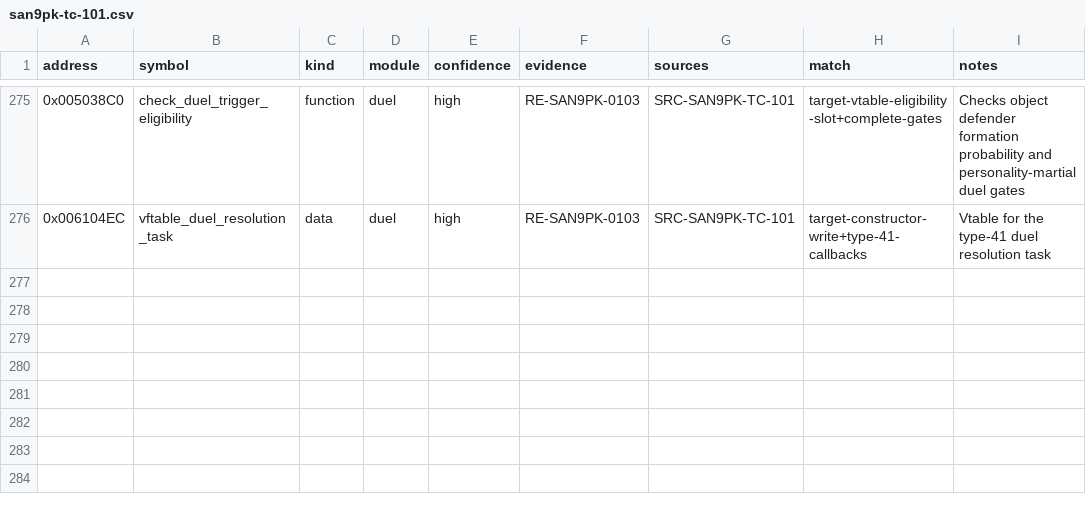
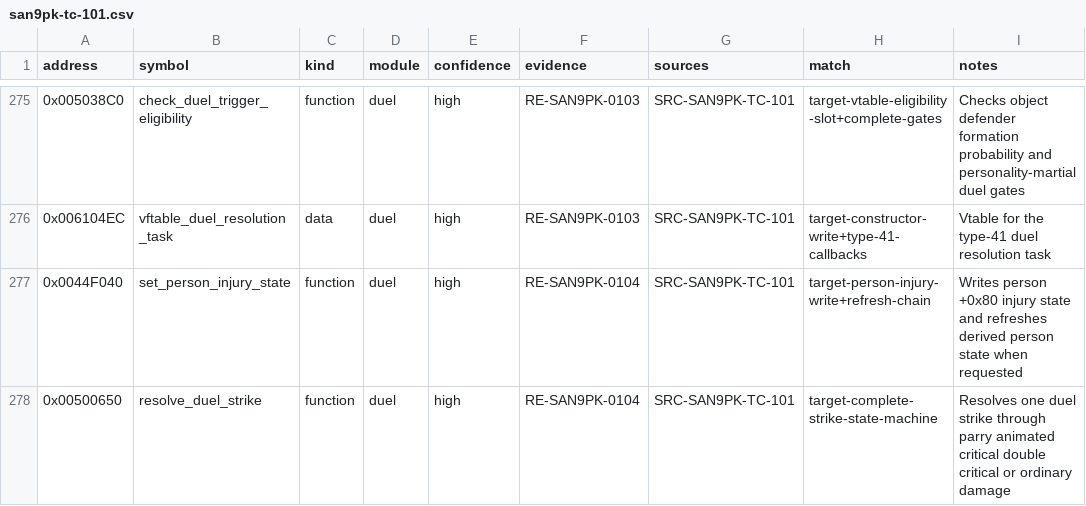
Before and after one commit to CtxPilot/san9-remake, a CSV file: research/symbols/san9pk-tc-101.csv, drawn as a sheet; only a part is shown, gaps mark what is left out; the diff names each change by its address in the sheet, - before the commit and + after, or states it on an @@ line.

Commit message:
research(reverse): close duel strike resolution

```diff
--- a/research/symbols/san9pk-tc-101.csv
+++ b/research/symbols/san9pk-tc-101.csv
+row 277: 0x0044F040 | set_person_injury_state | function | duel | high | RE-SAN9PK-0104 | SRC-SAN9PK-TC-101 | target-person-injury-write+refresh-chain | Writes person +0x80 injury state and refreshes derived person state when requested
+row 278: 0x00500650 | resolve_duel_strike | function | duel | high | RE-SAN9PK-0104 | SRC-SAN9PK-TC-101 | target-complete-strike-state-machine | Resolves one duel strike through parry animated critical double critical or ordinary damage
```
Also changed, not shown: research/symbols/san9pk-tc-101-types.csv, 3 other files.
